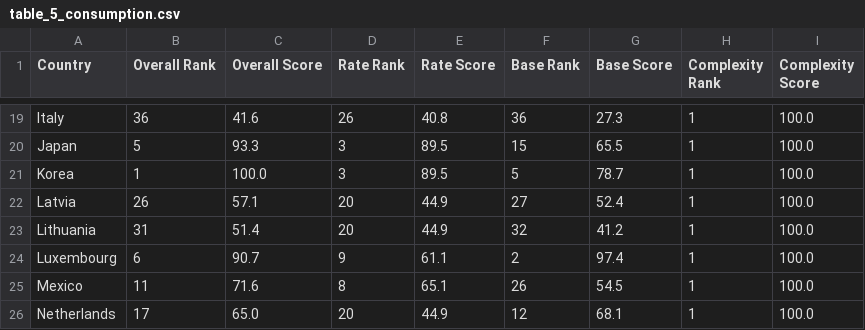
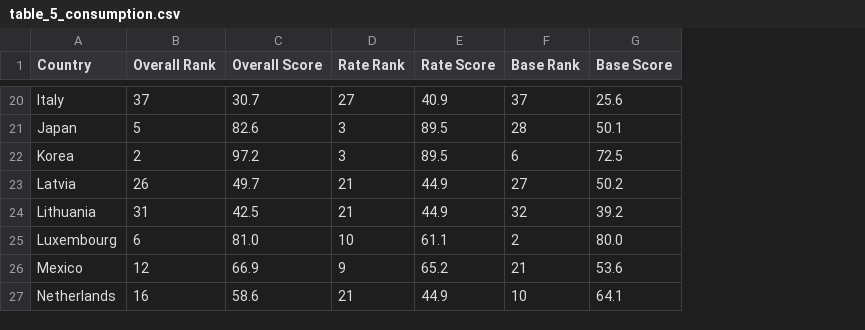
Before and after one commit to TaxFoundation/international-tax-competitiveness-index, a CSV file: final_outputs/table_5_consumption.csv, drawn as a sheet; only a part is shown, gaps mark what is left out; removed rows and columns are numbered as before the commit, all else as after; the diff covers the shown part only; the diff names each change by its address in the sheet, - before the commit and + after, or states it on an @@ line.

Commit message:
initial output tables update
all but appendix tables

```diff
--- a/final_outputs/table_5_consumption.csv
+++ b/final_outputs/table_5_consumption.csv
-column H (Complexity Rank), rows 19-26: all 1
-column I (Complexity Score), rows 19-26: all 100.0
-B20 (Overall Rank): 36
+B20 (Overall Rank): 37
-C20 (Overall Score): 41.6
+C20 (Overall Score): 30.7
-D20 (Rate Rank): 26
+D20 (Rate Rank): 27
-E20 (Rate Score): 40.8
+E20 (Rate Score): 40.9
-F20 (Base Rank): 36
+F20 (Base Rank): 37
-G20 (Base Score): 27.3
+G20 (Base Score): 25.6
-C21 (Overall Score): 93.3
+C21 (Overall Score): 82.6
-F21 (Base Rank): 15
+F21 (Base Rank): 28
-G21 (Base Score): 65.5
+G21 (Base Score): 50.1
-B22 (Overall Rank): 1
+B22 (Overall Rank): 2
-C22 (Overall Score): 100.0
+C22 (Overall Score): 97.2
-F22 (Base Rank): 5
+F22 (Base Rank): 6
-G22 (Base Score): 78.7
+G22 (Base Score): 72.5
-C23 (Overall Score): 57.1
+C23 (Overall Score): 49.7
-D23:D24 (Rate Rank): 20
+D23:D24 (Rate Rank): 21
-G23 (Base Score): 52.4
+G23 (Base Score): 50.2
-C24 (Overall Score): 51.4
+C24 (Overall Score): 42.5
-G24 (Base Score): 41.2
+G24 (Base Score): 39.2
-C25 (Overall Score): 90.7
+C25 (Overall Score): 81.0
-D25 (Rate Rank): 9
+D25 (Rate Rank): 10
-G25 (Base Score): 97.4
+G25 (Base Score): 80.0
-B26 (Overall Rank): 11
+B26 (Overall Rank): 12
-C26 (Overall Score): 71.6
+C26 (Overall Score): 66.9
-D26 (Rate Rank): 8
+D26 (Rate Rank): 9
-E26 (Rate Score): 65.1
+E26 (Rate Score): 65.2
-F26 (Base Rank): 26
+F26 (Base Rank): 21
-G26 (Base Score): 54.5
+G26 (Base Score): 53.6
-B27 (Overall Rank): 17
+B27 (Overall Rank): 16
-C27 (Overall Score): 65.0
+C27 (Overall Score): 58.6
-D27 (Rate Rank): 20
+D27 (Rate Rank): 21
-F27 (Base Rank): 12
+F27 (Base Rank): 10
-G27 (Base Score): 68.1
+G27 (Base Score): 64.1
```
Also changed, not shown: 1 added row and 146 edited cells elsewhere in this file, final_outputs/table_1_results.csv, final_outputs/table_2_changes.csv, 5 other files.
